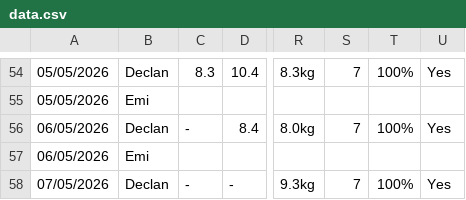
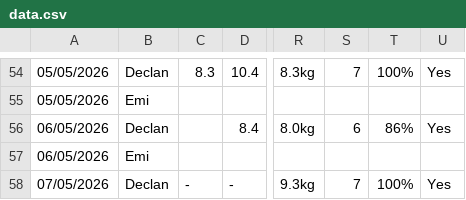
Before and after one commit to Declan2501/54-protocol, a CSV file: data.csv, drawn as a sheet; only a part is shown, gaps mark what is left out; the diff names each change by its address in the sheet, - before the commit and + after, or states it on an @@ line.

Commit message:
Auto update data.csv

```diff
--- a/data.csv
+++ b/data.csv
-C56: -
+C56: (empty)
-S56: 7
+S56: 6
-T56: 100%
+T56: 86%
```
